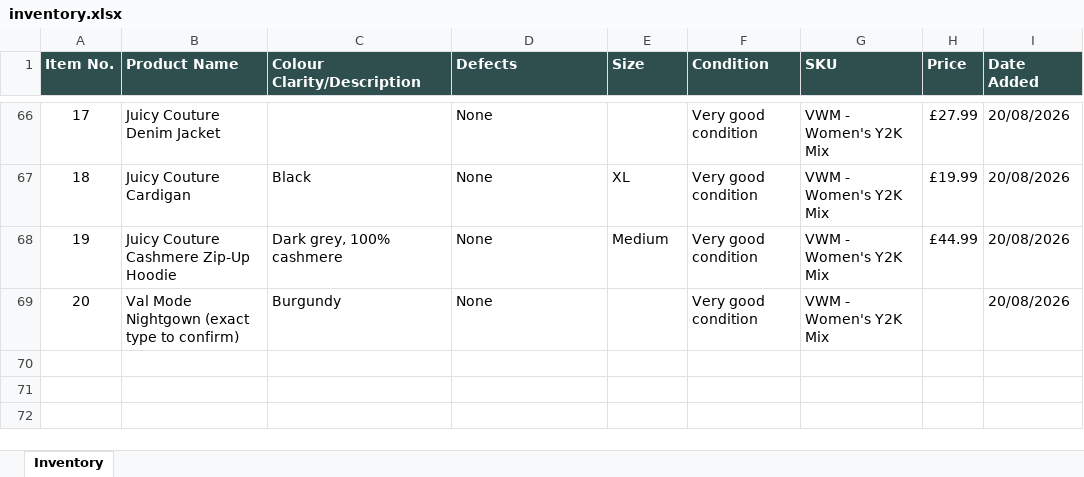
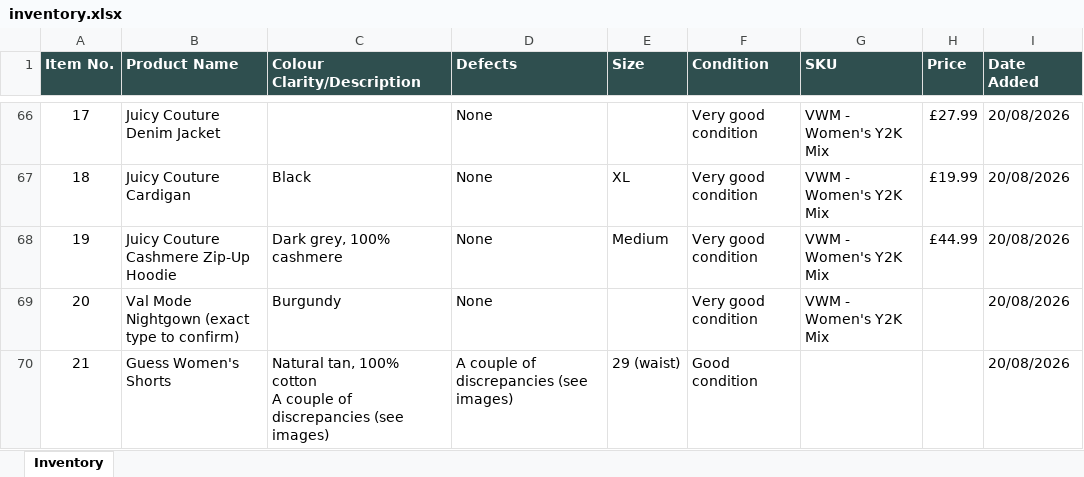
Before and after one commit to Mrwilson1882/Milltown-Archive, an Excel workbook: inventory.xlsx, sheet Inventory, drawn as a sheet; only a part is shown, gaps mark what is left out; values as stored, in another font and other column widths than the file's, no borders; ↵ is a line break in a cell; the diff names each change by its address in the sheet, - before the commit and + after, or states it on an @@ line.

```diff
--- a/inventory.xlsx (sheet Inventory)
+++ b/inventory.xlsx (sheet Inventory)
+row 70: 21 | Guess Women's Shorts | Natural tan, 100% cotton ↵ A couple of discrepancies (see images) | A couple of discrepancies (see images) | 29 (waist) | Good condition |  |  | 20/08/2026
```
Also changed, not shown: 2 other files.
